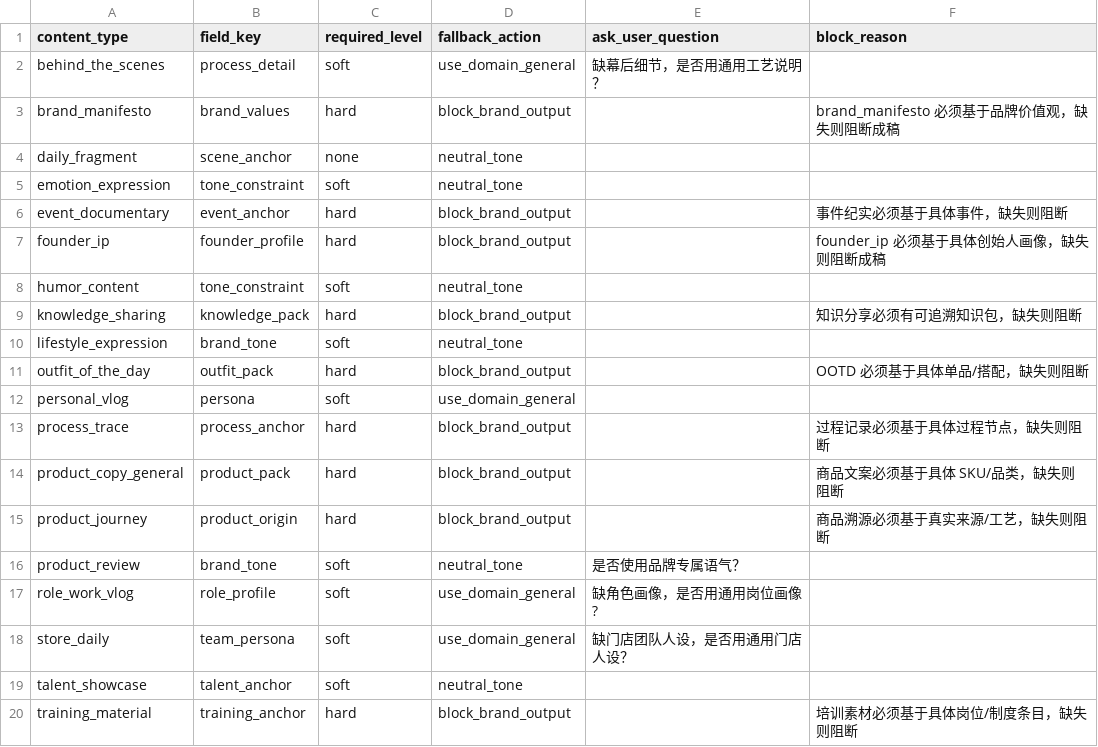
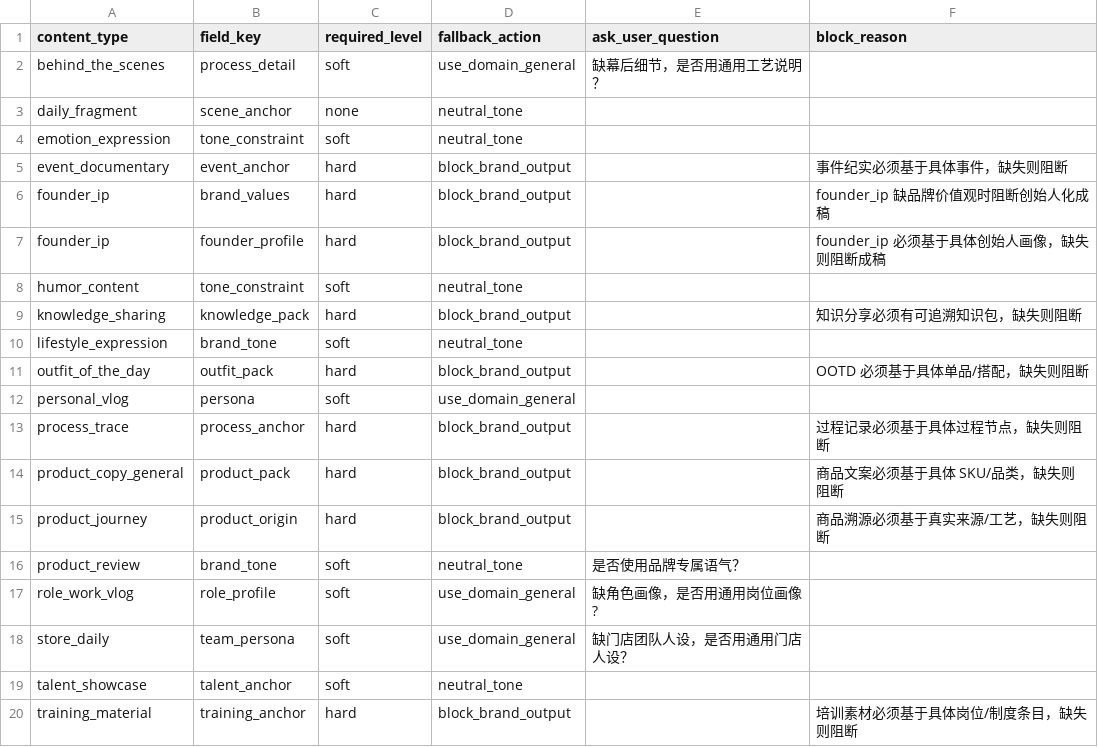
Before and after one commit to andyan77/diyu, a CSV file: knowledge_serving/control/field_requirement_matrix.csv, drawn as a sheet; removed rows and columns are numbered as before the commit, all else as after; the diff names each change by its address in the sheet, - before the commit and + after, or states it on an @@ line.

```diff
--- a/knowledge_serving/control/field_requirement_matrix.csv
+++ b/knowledge_serving/control/field_requirement_matrix.csv
-row 3: brand_manifesto | brand_values | hard | block_brand_output |  | brand_manifesto 必须基于品牌价值观，缺失则阻断成稿
+row 6: founder_ip | brand_values | hard | block_brand_output |  | founder_ip 缺品牌价值观时阻断创始人化成稿
```
Also changed, not shown: 4 other files.
